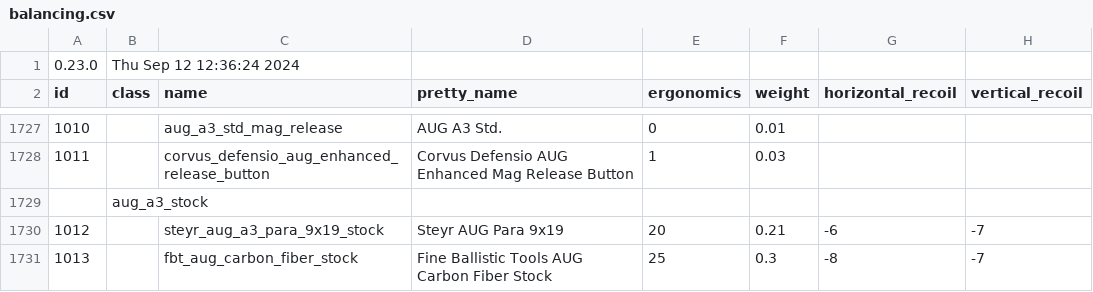
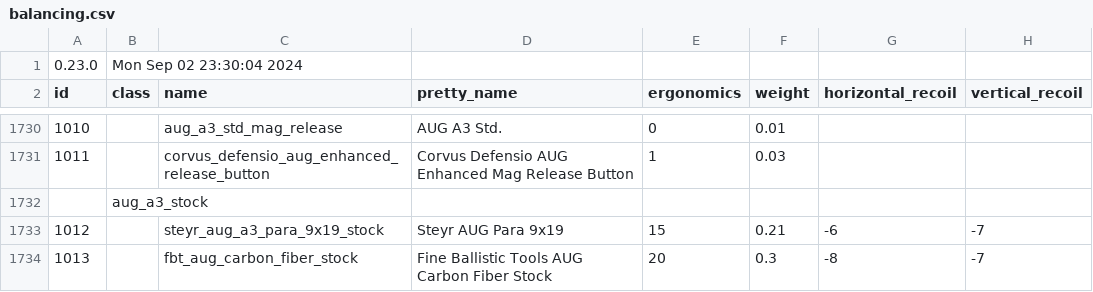
Before and after one commit to refact0r/deadline-balancing, a CSV file: balancing.csv, drawn as a sheet; only a part is shown, gaps mark what is left out; addresses are those after the commit; the diff covers the shown part only; the diff names each change by its address in the sheet, - before the commit and + after, or states it on an @@ line.

```diff
--- a/balancing.csv
+++ b/balancing.csv
-B1 (class): Thu Sep 12 12:36:24 2024
+B1 (class): Mon Sep 02 23:30:04 2024
-E1733 (ergonomics): 20
+E1733 (ergonomics): 15
-E1734 (ergonomics): 25
+E1734 (ergonomics): 20
```
Also changed, not shown: 4 added rows and 12 edited cells elsewhere in this file, testing.csv.
